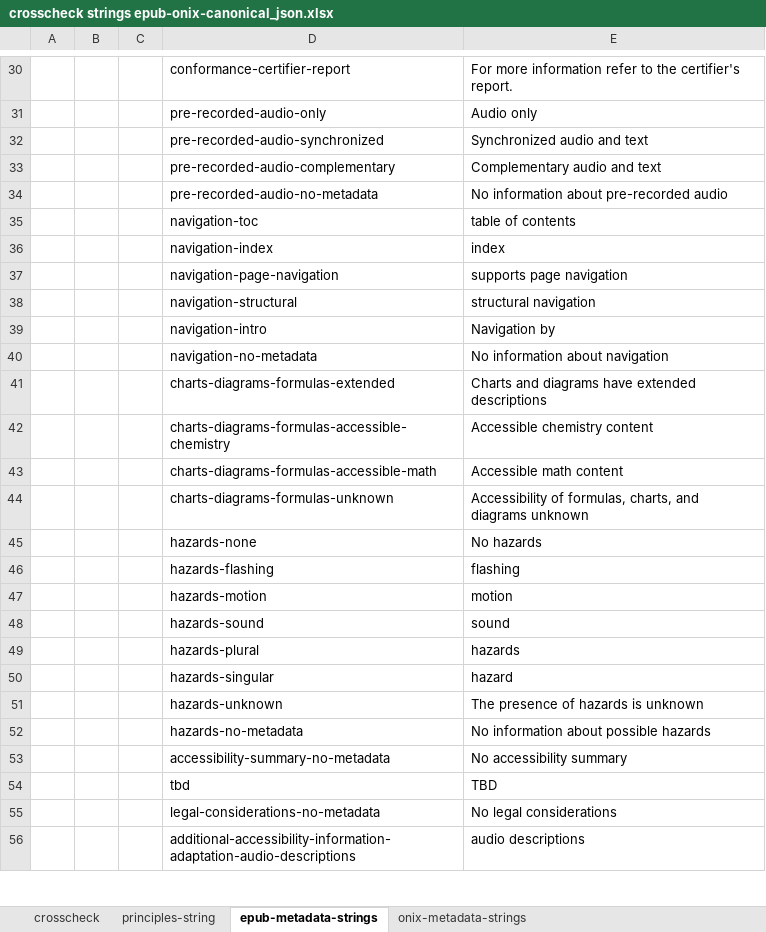
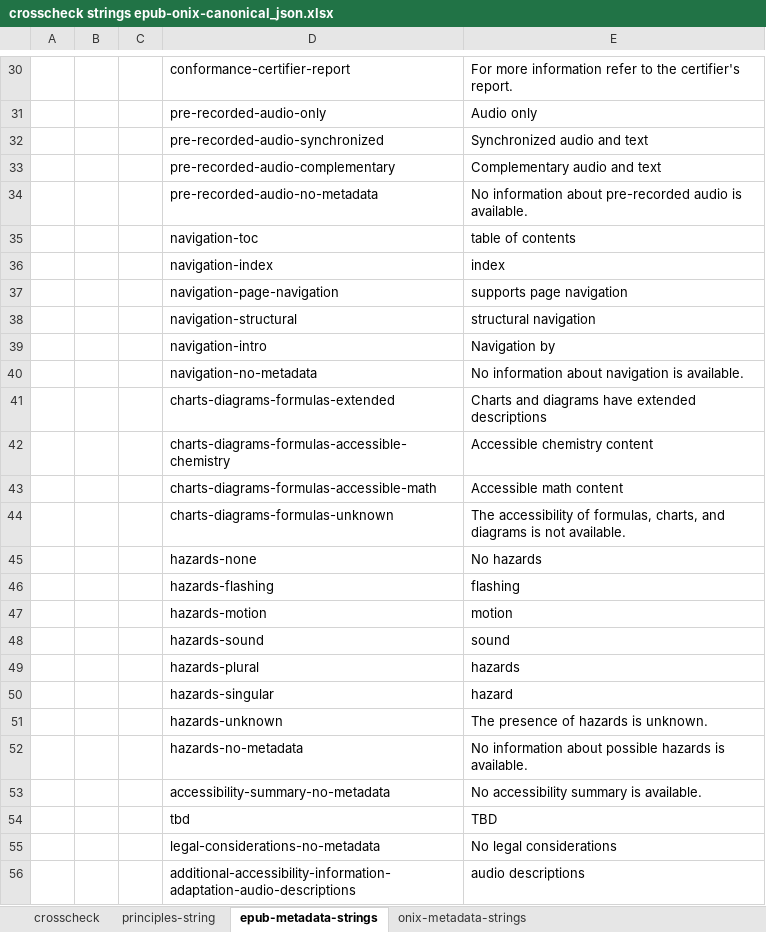
Before and after one commit to w3c/publ-a11y, an Excel workbook: UX-Guide-Metadata/draft/localizations/crosscheck strings epub-onix-canonical_json.xlsx, sheet epub-metadata-strings, drawn as a sheet; only a part is shown, gaps mark what is left out; values as stored, in another font and other column widths than the file's, no borders; the diff names each change by its address in the sheet, - before the commit and + after, or states it on an @@ line.

```diff
--- a/UX-Guide-Metadata/draft/localizations/crosscheck strings epub-onix-canonical_json.xlsx (sheet epub-metadata-strings)
+++ b/UX-Guide-Metadata/draft/localizations/crosscheck strings epub-onix-canonical_json.xlsx (sheet epub-metadata-strings)
-E34: …pre-recorded audio
+E34: …pre-recorded audio is available.
-E40: No information about navigation
+E40: No information about navigation is available.
-E44: Accessibility of formulas, charts, and diagrams unknown
+E44: The accessibility of formulas, charts, and diagrams is not available.
-E51: The presence of hazards is unknown
+E51: The presence of hazards is unknown.
-E52: No information about possible hazards
+E52: No information about possible hazards is available.
-E53: No accessibility summary
+E53: No accessibility summary is available.
```
Also changed, not shown: sheet crosscheck, sheet principles-string, sheet onix-metadata-strings, formulas that keep their value.
